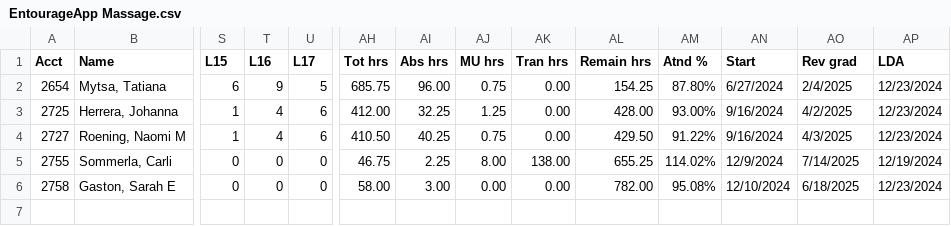
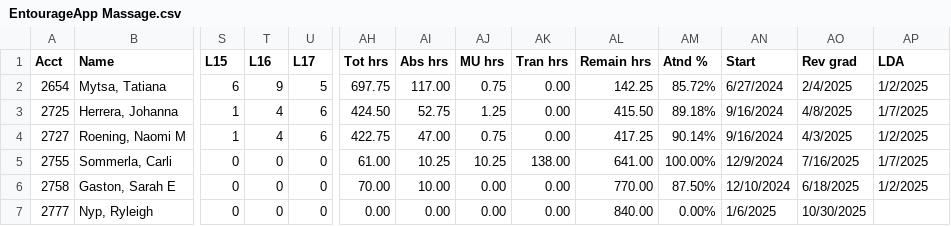
Before and after one commit to SpencerReno/EntourageApp, a CSV file: CSV Files/EntourageApp Massage.csv, drawn as a sheet; only a part is shown, gaps mark what is left out; rows hold the shown columns only; the diff names each change by its address in the sheet, - before the commit and + after, or states it on an @@ line.

Commit message:
App updated

```diff
--- a/CSV Files/EntourageApp Massage.csv
+++ b/CSV Files/EntourageApp Massage.csv
-AH2 (Tot hrs): 685.75
+AH2 (Tot hrs): 697.75
-AI2 (Abs hrs): 96.00
+AI2 (Abs hrs): 117.00
-AL2 (Remain hrs): 154.25
+AL2 (Remain hrs): 142.25
-AM2 (Atnd %): 87.80%
+AM2 (Atnd %): 85.72%
-AP2 (LDA): 12/23/2024
+AP2 (LDA): 1/2/2025
-AH3 (Tot hrs): 412.00
+AH3 (Tot hrs): 424.50
-AI3 (Abs hrs): 32.25
+AI3 (Abs hrs): 52.75
-AL3 (Remain hrs): 428.00
+AL3 (Remain hrs): 415.50
-AM3 (Atnd %): 93.00%
+AM3 (Atnd %): 89.18%
-AO3 (Rev grad): 4/2/2025
+AO3 (Rev grad): 4/8/2025
-AP3 (LDA): 12/23/2024
+AP3 (LDA): 1/7/2025
-AH4 (Tot hrs): 410.50
+AH4 (Tot hrs): 422.75
-AI4 (Abs hrs): 40.25
+AI4 (Abs hrs): 47.00
-AL4 (Remain hrs): 429.50
+AL4 (Remain hrs): 417.25
-AM4 (Atnd %): 91.22%
+AM4 (Atnd %): 90.14%
-AP4 (LDA): 12/23/2024
+AP4 (LDA): 1/2/2025
-AH5 (Tot hrs): 46.75
+AH5 (Tot hrs): 61.00
-AI5 (Abs hrs): 2.25
+AI5 (Abs hrs): 10.25
-AJ5 (MU hrs): 8.00
+AJ5 (MU hrs): 10.25
-AL5 (Remain hrs): 655.25
+AL5 (Remain hrs): 641.00
-AM5 (Atnd %): 114.02%
+AM5 (Atnd %): 100.00%
-AO5 (Rev grad): 7/14/2025
+AO5 (Rev grad): 7/16/2025
-AP5 (LDA): 12/19/2024
+AP5 (LDA): 1/7/2025
-AH6 (Tot hrs): 58.00
+AH6 (Tot hrs): 70.00
-AI6 (Abs hrs): 3.00
+AI6 (Abs hrs): 10.00
-AL6 (Remain hrs): 782.00
+AL6 (Remain hrs): 770.00
-AM6 (Atnd %): 95.08%
+AM6 (Atnd %): 87.50%
-AP6 (LDA): 12/23/2024
+AP6 (LDA): 1/2/2025
+row 7: 2777 | Nyp, Ryleigh | 0 | 0 | 0 | 0.00 | 0.00 | 0.00 | 0.00 | 840.00 | 0.00% | 1/6/2025 | 10/30/2025
```
